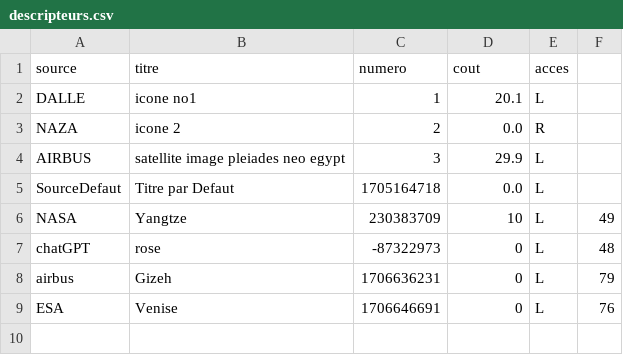
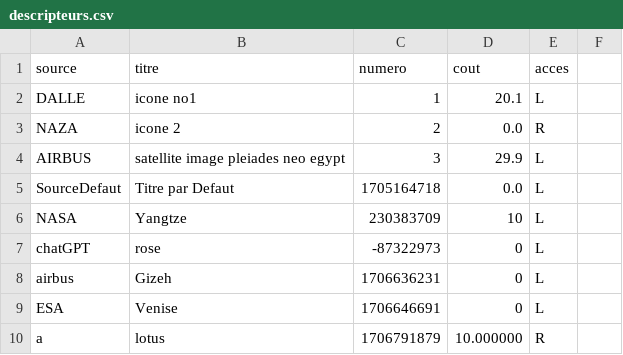
Before and after one commit to NazimKerkech/Loti, a CSV file: dta/descripteurs.csv, drawn as a sheet.

```diff
--- a/dta/descripteurs.csv
+++ b/dta/descripteurs.csv
@@ -5,5 +5,6 @@ AIRBUS,satellite image pleiades neo egypt,3,29.9,L,
 SourceDefaut,Titre par Defaut,1705164718,0.0,L,
-NASA,Yangtze,230383709,10,L,49,
-chatGPT,rose,-87322973,0,L,48,
-airbus,Gizeh,1706636231,0,L,79,
-ESA,Venise,1706646691,0,L,76,
+NASA,Yangtze,230383709,10,L,
+chatGPT,rose,-87322973,0,L,
+airbus,Gizeh,1706636231,0,L,
+ESA,Venise,1706646691,0,L,
+a,lotus,1706791879,10.000000,R,
```
Also changed, not shown: 4 other files.
